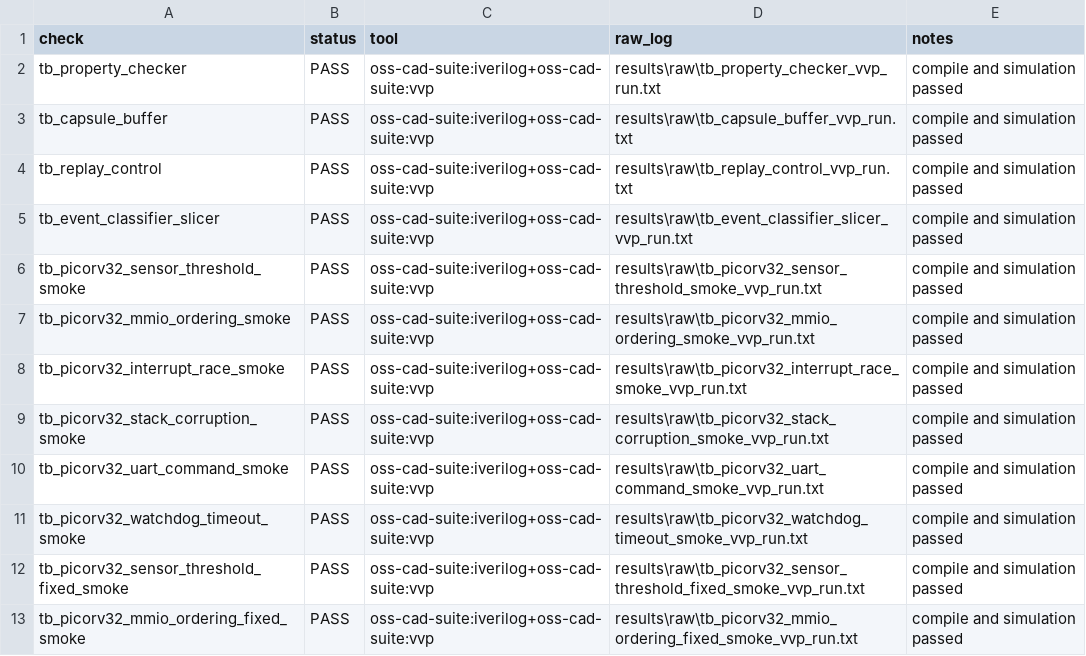
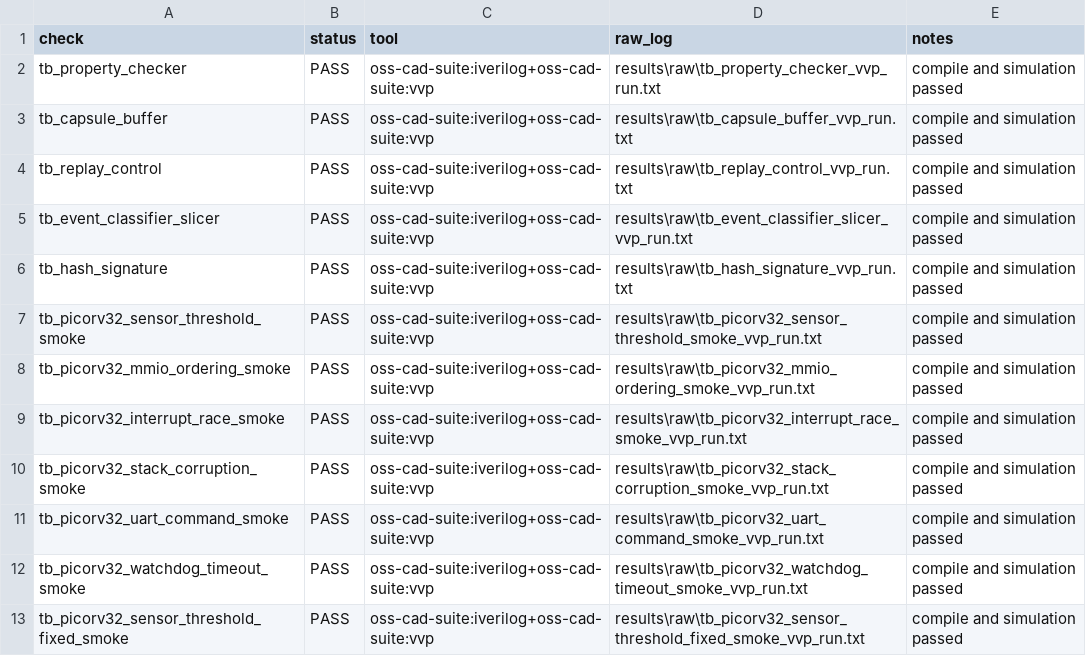
Before and after one commit to Tylerlee102/ASP-DAC, a CSV file: results/processed/hdl_checks.csv, drawn as a sheet; only a part is shown; the shorter side is filled out with more unchanged rows; the diff names each change by its address in the sheet, - before the commit and + after, or states it on an @@ line.

Commit message:
Add directed hash signature HDL check

```diff
--- a/results/processed/hdl_checks.csv
+++ b/results/processed/hdl_checks.csv
+row 6: tb_hash_signature | PASS | oss-cad-suite:iverilog+oss-cad-suite:vvp | results\raw\tb_hash_signature_vvp_run.txt | compile and simulation passed
```
Also changed, not shown: results/processed/summary.csv, 13 other files.
